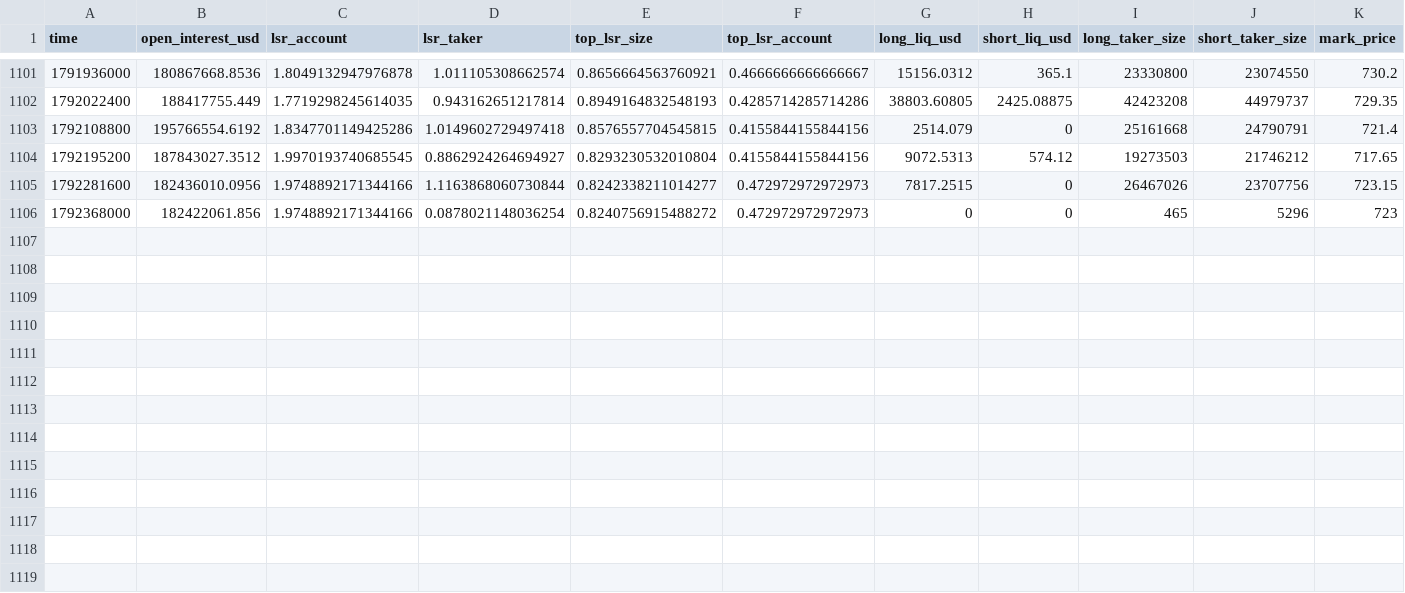
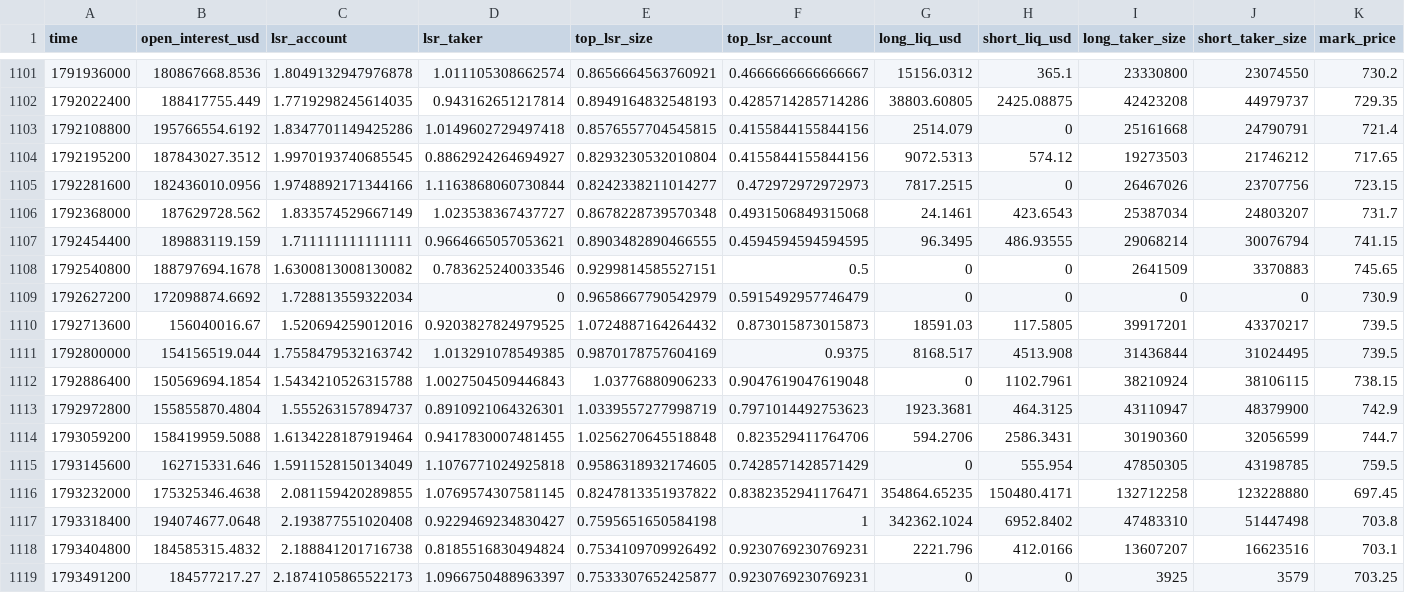
Before and after one commit to zaveronlabs/treyder-bot, a CSV file: futures_malumot/BNB_1d.csv, drawn as a sheet; only a part is shown, gaps mark what is left out; rows hold the shown columns only; the diff covers the shown part only; the diff names each change by its address in the sheet, - before the commit and + after, or states it on an @@ line.

```diff
--- a/futures_malumot/BNB_1d.csv
+++ b/futures_malumot/BNB_1d.csv
-B1106 (open_interest_usd): 182422061.856
+B1106 (open_interest_usd): 187629728.562
-C1106 (lsr_account): 1.9748892171344166
+C1106 (lsr_account): 1.833574529667149
-D1106 (lsr_taker): 0.0878021148036254
+D1106 (lsr_taker): 1.023538367437727
-E1106 (top_lsr_size): 0.8240756915488272
+E1106 (top_lsr_size): 0.8678228739570348
-F1106 (top_lsr_account): 0.472972972972973
+F1106 (top_lsr_account): 0.4931506849315068
-G1106 (long_liq_usd): 0
+G1106 (long_liq_usd): 24.1461
-H1106 (short_liq_usd): 0
+H1106 (short_liq_usd): 423.6543
-I1106 (long_taker_size): 465
+I1106 (long_taker_size): 25387034
-J1106 (short_taker_size): 5296
+J1106 (short_taker_size): 24803207
-K1106 (mark_price): 723
+K1106 (mark_price): 731.7
+row 1107: 1792454400 | 189883119.159 | 1.711111111111111 | 0.9664665057053621 | 0.8903482890466555 | 0.4594594594594595 | 96.3495 | 486.93555 | 29068214 | 30076794 | 741.15
+row 1108: 1792540800 | 188797694.1678 | 1.6300813008130082 | 0.783625240033546 | 0.9299814585527151 | 0.5 | 0 | 0 | 2641509 | 3370883 | 745.65
+row 1109: 1792627200 | 172098874.6692 | 1.728813559322034 | 0 | 0.9658667790542979 | 0.5915492957746479 | 0 | 0 | 0 | 0 | 730.9
+row 1110: 1792713600 | 156040016.67 | 1.520694259012016 | 0.9203827824979525 | 1.0724887164264432 | 0.873015873015873 | 18591.03 | 117.5805 | 39917201 | 43370217 | 739.5
+row 1111: 1792800000 | 154156519.044 | 1.7558479532163742 | 1.013291078549385 | 0.9870178757604169 | 0.9375 | 8168.517 | 4513.908 | 31436844 | 31024495 | 739.5
+row 1112: 1792886400 | 150569694.1854 | 1.5434210526315788 | 1.0027504509446843 | 1.03776880906233 | 0.9047619047619048 | 0 | 1102.7961 | 38210924 | 38106115 | 738.15
+row 1113: 1792972800 | 155855870.4804 | 1.555263157894737 | 0.8910921064326301 | 1.0339557277998719 | 0.7971014492753623 | 1923.3681 | 464.3125 | 43110947 | 48379900 | 742.9
+row 1114: 1793059200 | 158419959.5088 | 1.6134228187919464 | 0.9417830007481455 | 1.0256270645518848 | 0.823529411764706 | 594.2706 | 2586.3431 | 30190360 | 32056599 | 744.7
+row 1115: 1793145600 | 162715331.646 | 1.5911528150134049 | 1.1076771024925818 | 0.9586318932174605 | 0.7428571428571429 | 0 | 555.954 | 47850305 | 43198785 | 759.5
+row 1116: 1793232000 | 175325346.4638 | 2.081159420289855 | 1.0769574307581145 | 0.8247813351937822 | 0.8382352941176471 | 354864.65235 | 150480.4171 | 132712258 | 123228880 | 697.45
+row 1117: 1793318400 | 194074677.0648 | 2.193877551020408 | 0.9229469234830427 | 0.7595651650584198 | 1 | 342362.1024 | 6952.8402 | 47483310 | 51447498 | 703.8
+row 1118: 1793404800 | 184585315.4832 | 2.188841201716738 | 0.8185516830494824 | 0.7534109709926492 | 0.9230769230769231 | 2221.796 | 412.0166 | 13607207 | 16623516 | 703.1
+row 1119: 1793491200 | 184577217.27 | 2.1874105865522173 | 1.0966750488963397 | 0.7533307652425877 | 0.9230769230769231 | 0 | 0 | 3925 | 3579 | 703.25
```
Also changed, not shown: 1 edited cell elsewhere in this file, futures_malumot/BTC_1d.csv, futures_malumot/DOGE_1d.csv, 17 other files.
